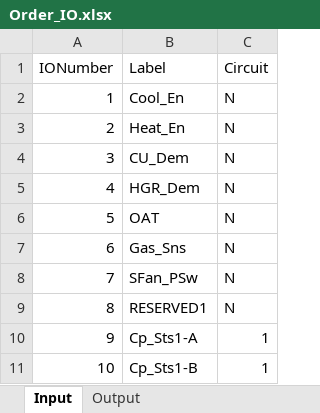
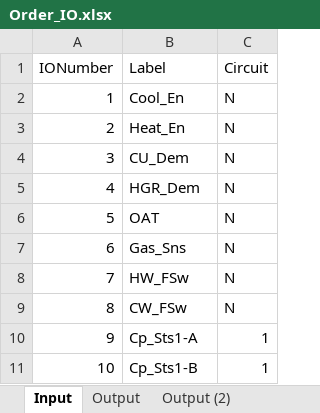
Before and after one commit to etiennedesrochers/QuantumB, an Excel workbook: order_file/Order_IO.xlsx, sheet Input, drawn as a sheet; only a part is shown; values as stored, in another font and other column widths than the file's, no cell formats; the diff covers the shown part only; the diff names each change by its address in the sheet, - before the commit and + after, or states it on an @@ line.

```diff
--- a/order_file/Order_IO.xlsx (sheet Input)
+++ b/order_file/Order_IO.xlsx (sheet Input)
+sheet tab: Output (2)
-B8 (Label): SFan_PSw
+B8 (Label): HW_FSw
-B9 (Label): RESERVED1
+B9 (Label): CW_FSw
```
Also changed, not shown: 6 added rows, 18 removed rows, 4 edited cells and row numbers in column A elsewhere in this sheet, sheet Output, other sheet tabs, cell formats, 1 other file.
